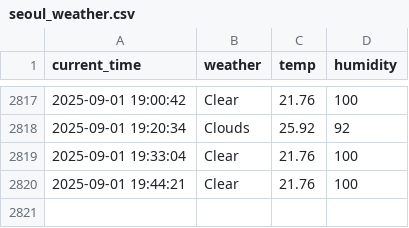
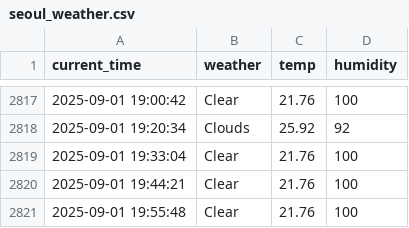
Before and after one commit to nayeho/seoul_weather_5_m, a CSV file: seoul_weather.csv, drawn as a sheet; only a part is shown, gaps mark what is left out; the diff names each change by its address in the sheet, - before the commit and + after, or states it on an @@ line.

```diff
--- a/seoul_weather.csv
+++ b/seoul_weather.csv
+row 2821: 2025-09-01 19:55:48 | Clear | 21.76 | 100
```
